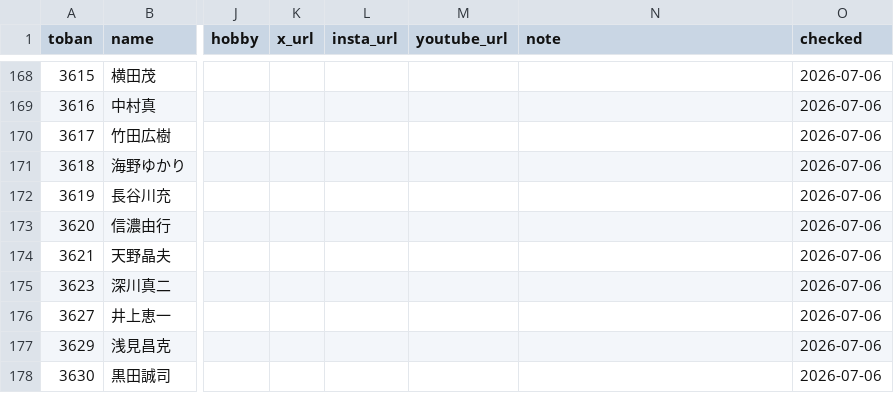
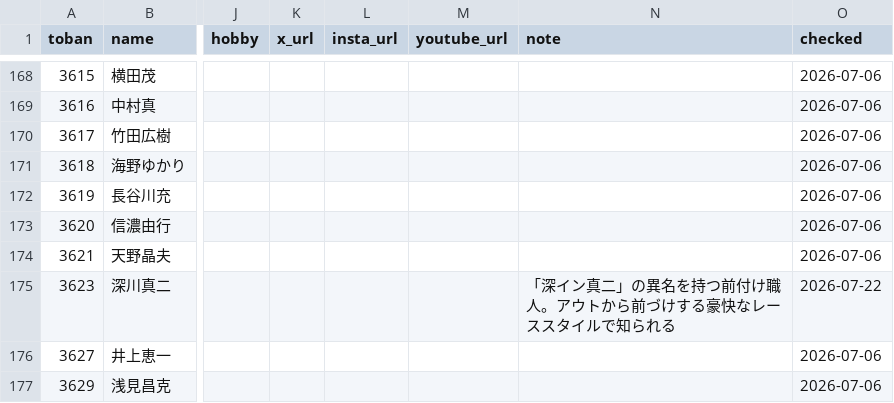
Before and after one commit to bonito323-a11y/funetan, a CSV file: data/racers.csv, drawn as a sheet; only a part is shown, gaps mark what is left out; the shorter side is filled out with more unchanged rows; the diff names each change by its address in the sheet, - before the commit and + after, or states it on an @@ line.

```diff
--- a/data/racers.csv
+++ b/data/racers.csv
-N175 (note): (empty)
+N175 (note): 「深イン真二」の異名を持つ前付け職人。アウトから前づけする豪快なレーススタイルで知られる
-O175 (checked): 2026-07-06
+O175 (checked): 2026-07-22
```
Also changed, not shown: data/relations.csv, 4 other files.
